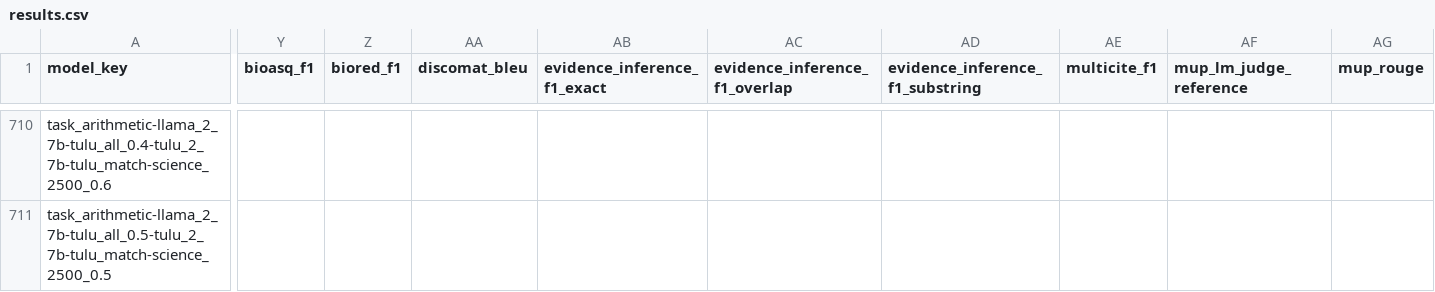
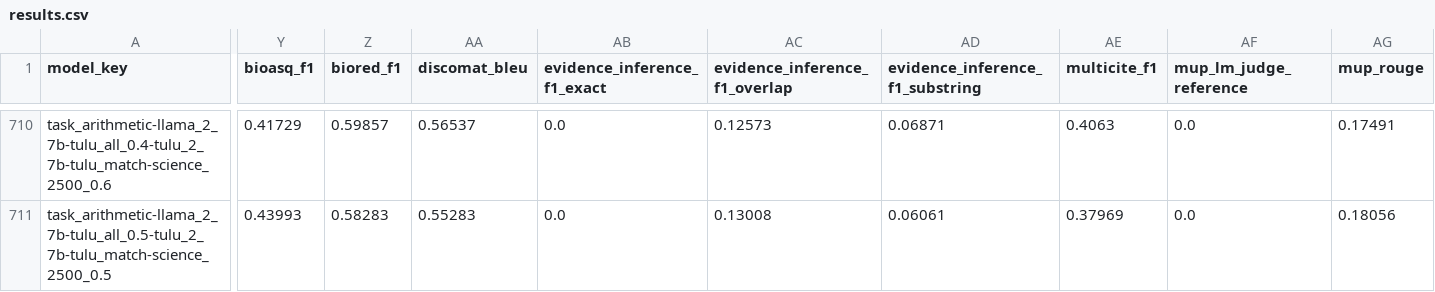
Before and after one commit to jacob-morrison/modular-adaptation, a CSV file: results/consistent_mix/results.csv, drawn as a sheet; only a part is shown, gaps mark what is left out; the diff covers the shown part only; the diff names each change by its address in the sheet, - before the commit and + after, or states it on an @@ line.

```diff
--- a/results/consistent_mix/results.csv
+++ b/results/consistent_mix/results.csv
-Y710 (bioasq_f1): (empty)
+Y710 (bioasq_f1): 0.41729
-Z710 (biored_f1): (empty)
+Z710 (biored_f1): 0.59857
-AA710 (discomat_bleu): (empty)
+AA710 (discomat_bleu): 0.56537
-AB710:AB711 (evidence_inference_f1_exact): (empty)
+AB710:AB711 (evidence_inference_f1_exact): 0.0
-AC710 (evidence_inference_f1_overlap): (empty)
+AC710 (evidence_inference_f1_overlap): 0.12573
-AD710 (evidence_inference_f1_substring): (empty)
+AD710 (evidence_inference_f1_substring): 0.06871
-AE710 (multicite_f1): (empty)
+AE710 (multicite_f1): 0.4063
-AF710:AF711 (mup_lm_judge_reference): (empty)
+AF710:AF711 (mup_lm_judge_reference): 0.0
-AG710 (mup_rouge): (empty)
+AG710 (mup_rouge): 0.17491
-Y711 (bioasq_f1): (empty)
+Y711 (bioasq_f1): 0.43993
-Z711 (biored_f1): (empty)
+Z711 (biored_f1): 0.58283
-AA711 (discomat_bleu): (empty)
+AA711 (discomat_bleu): 0.55283
-AC711 (evidence_inference_f1_overlap): (empty)
+AC711 (evidence_inference_f1_overlap): 0.13008
-AD711 (evidence_inference_f1_substring): (empty)
+AD711 (evidence_inference_f1_substring): 0.06061
-AE711 (multicite_f1): (empty)
+AE711 (multicite_f1): 0.37969
-AG711 (mup_rouge): (empty)
+AG711 (mup_rouge): 0.18056
```
Also changed, not shown: 144 edited cells elsewhere in this file.
